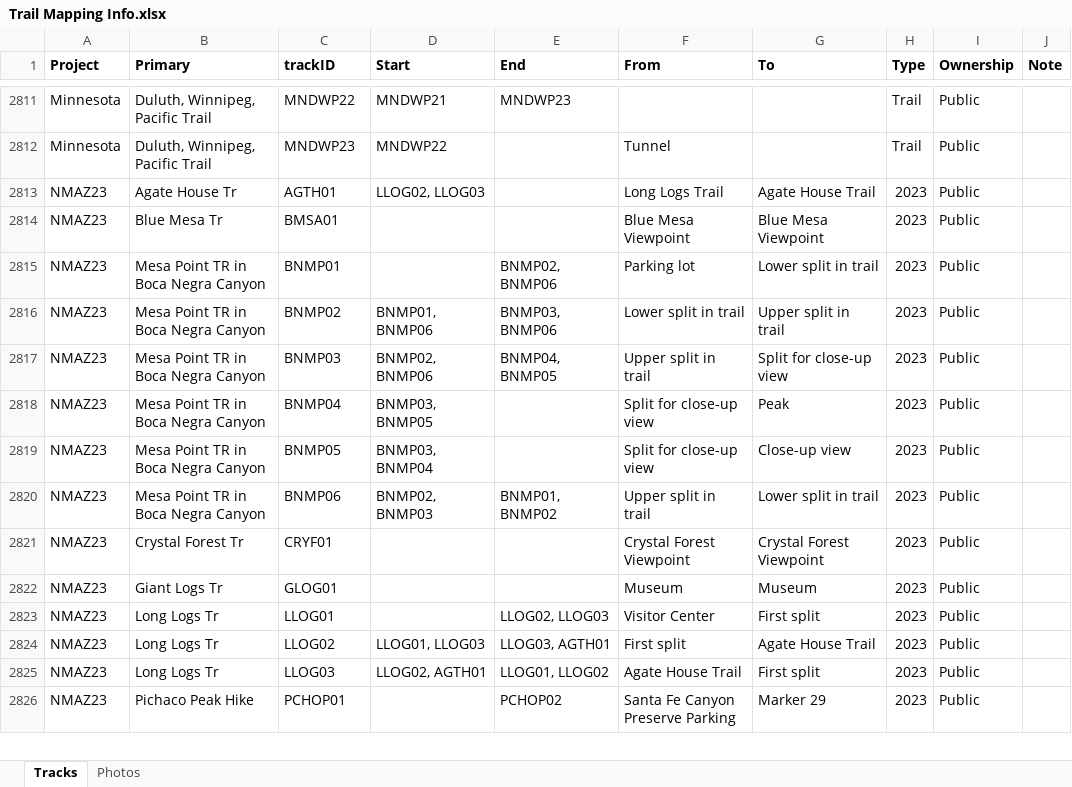
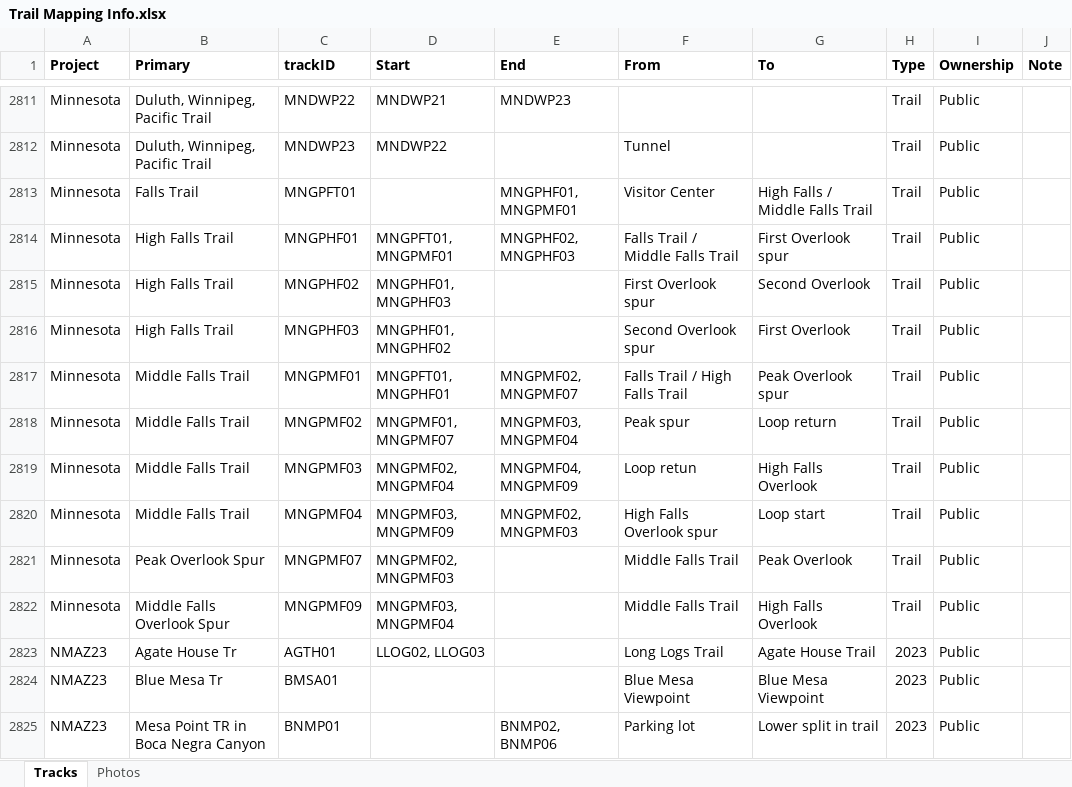
Before and after one commit to droglenc/MAPPING, an Excel workbook: Data/Trail Mapping Info.xlsx, sheet Tracks, drawn as a sheet; only a part is shown, gaps mark what is left out; the shorter side is filled out with more unchanged rows; values as stored, in another font and other column widths than the file's, no borders; the diff names each change by its address in the sheet, - before the commit and + after, or states it on an @@ line.

```diff
--- a/Data/Trail Mapping Info.xlsx (sheet Tracks)
+++ b/Data/Trail Mapping Info.xlsx (sheet Tracks)
+row 2813: Minnesota | Falls Trail | MNGPFT01 |  | MNGPHF01, MNGPMF01 | Visitor Center | High Falls / Middle Falls Trail | Trail | Public
+row 2814: Minnesota | High Falls Trail | MNGPHF01 | MNGPFT01, MNGPMF01 | MNGPHF02, MNGPHF03 | Falls Trail / Middle Falls Trail | First Overlook spur | Trail | Public
+row 2815: Minnesota | High Falls Trail | MNGPHF02 | MNGPHF01, MNGPHF03 |  | First Overlook spur | Second Overlook | Trail | Public
+row 2816: Minnesota | High Falls Trail | MNGPHF03 | MNGPHF01, MNGPHF02 |  | Second Overlook spur | First Overlook | Trail | Public
+row 2817: Minnesota | Middle Falls Trail | MNGPMF01 | MNGPFT01, MNGPHF01 | MNGPMF02, MNGPMF07 | Falls Trail / High Falls Trail | Peak Overlook spur | Trail | Public
+row 2818: Minnesota | Middle Falls Trail | MNGPMF02 | MNGPMF01, MNGPMF07 | MNGPMF03, MNGPMF04 | Peak spur | Loop return | Trail | Public
+row 2819: Minnesota | Middle Falls Trail | MNGPMF03 | MNGPMF02, MNGPMF04 | MNGPMF04, MNGPMF09 | Loop retun | High Falls Overlook | Trail | Public
+row 2820: Minnesota | Middle Falls Trail | MNGPMF04 | MNGPMF03, MNGPMF09 | MNGPMF02, MNGPMF03 | High Falls Overlook spur | Loop start | Trail | Public
+row 2821: Minnesota | Peak Overlook Spur | MNGPMF07 | MNGPMF02, MNGPMF03 |  | Middle Falls Trail | Peak Overlook | Trail | Public
+row 2822: Minnesota | Middle Falls Overlook Spur | MNGPMF09 | MNGPMF03, MNGPMF04 |  | Middle Falls Trail | High Falls Overlook | Trail | Public
```
Also changed, not shown: sheet Photos, 37 other files.
